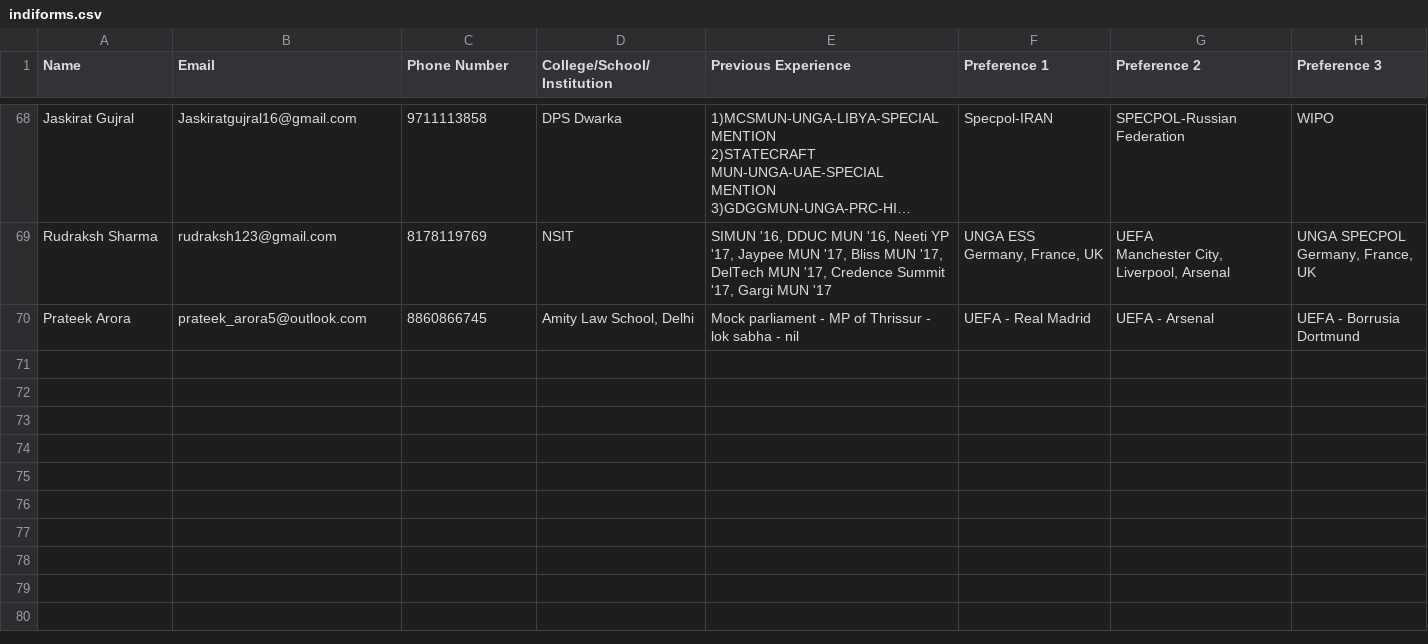
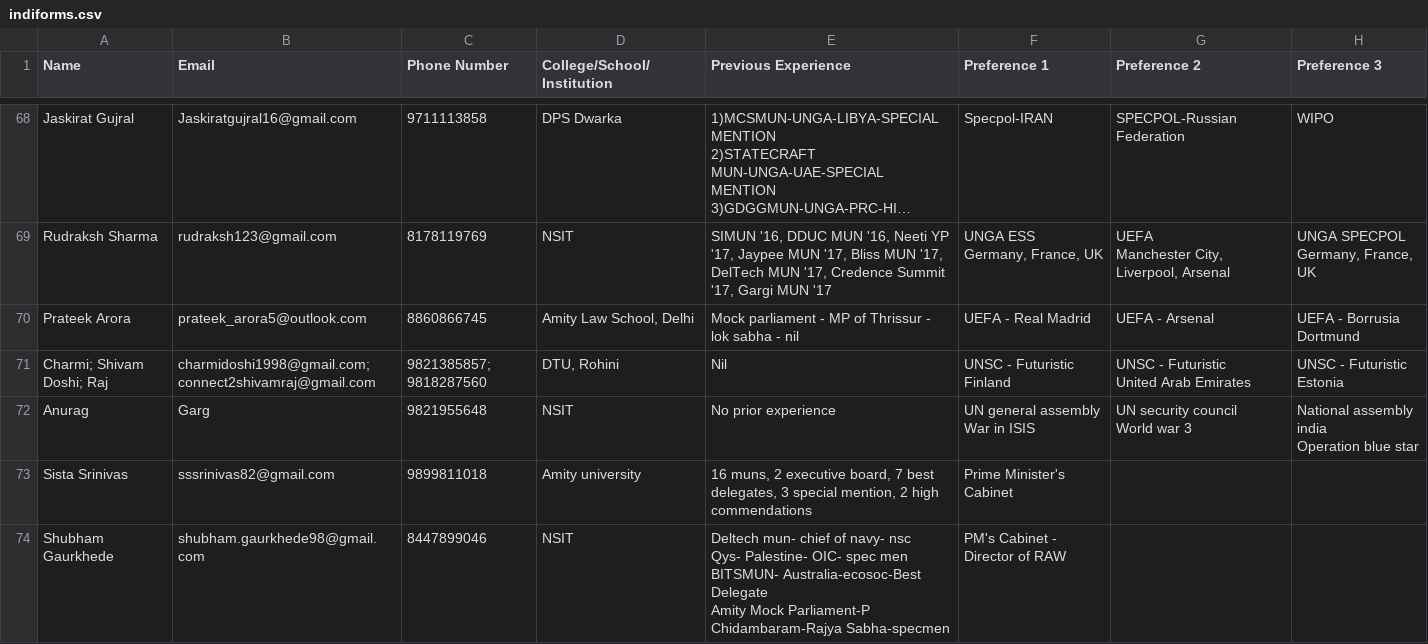
Before and after one commit to gureks/iiitdmun, a CSV file: iiitdmun/indiforms.csv, drawn as a sheet; only a part is shown, gaps mark what is left out; long unchanged cells end in …; the diff covers the shown part only.

```diff
--- a/iiitdmun/indiforms.csv
+++ b/iiitdmun/indiforms.csv
@@ -632 +632,14 @@ Germany, France, UK"
 "Prateek Arora","prateek_arora5@outlook.com","8860866745","Amity Law School, Delhi","Mock parliament - MP of Thrissur - lok sabha - nil ","UEFA - Real Madrid ","UEFA - Arsenal ","UEFA - Borrusia Dortmund "
+"Charmi; Shivam Doshi; Raj","charmidoshi1998@gmail.com; connect2shivamraj@gmail.com","9821385857; 9818287560","DTU, Rohini","Nil","UNSC - Futuristic
+Finland ","UNSC - Futuristic
+United Arab Emirates","UNSC - Futuristic
+Estonia"
+"Anurag  ","Garg","9821955648","NSIT","No prior experience","UN general assembly
+War in ISIS","UN security council
+World war 3","National assembly india
+Operation blue star"
+"Sista Srinivas","sssrinivas82@gmail.com","9899811018","Amity university","16 muns, 2  executive board, 7 best delegates, 3 special mention, 2 high commendations ","Prime Minister's Cabinet","",""
+"Shubham Gaurkhede","shubham.gaurkhede98@gmail.com","8447899046","NSIT","Deltech mun- chief of navy- nsc
+Qys- Palestine- OIC- spec men
+BITSMUN- Australia-ecosoc-Best Delegate
+Amity Mock Parliament-P Chidambaram-Rajya Sabha-specmen","PM's Cabinet - Director of RAW","",""
```
Also changed, not shown: 4 added rows elsewhere in this file, iiitdmun/collforms.csv, iiitdmun/conforms.csv, 1 other file.
